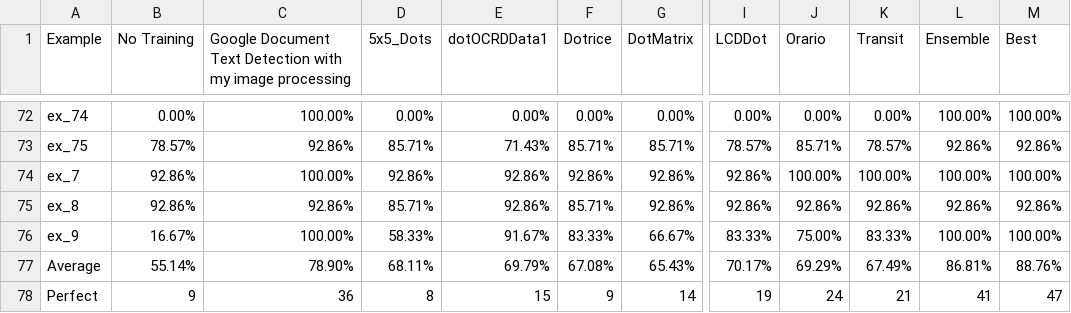
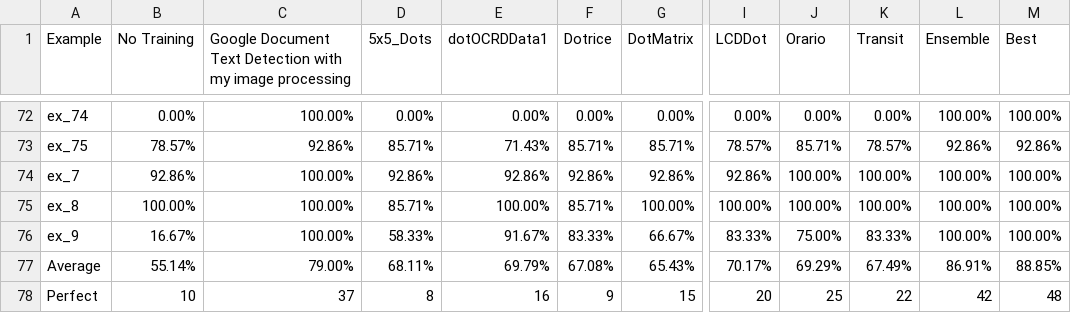
Before and after one commit to ameera3/OCR_Expiration_Date, a CSV file: Results/Ensemble_Accuracy.csv, drawn as a sheet; only a part is shown, gaps mark what is left out; the diff names each change by its address in the sheet, - before the commit and + after, or states it on an @@ line.

```diff
--- a/Results/Ensemble_Accuracy.csv
+++ b/Results/Ensemble_Accuracy.csv
-B75 (No Training): 92.86%
+B75 (No Training): 100.00%
-C75: 92.86%
+C75: 100.00%
-E75 (dotOCRDData1): 92.86%
+E75 (dotOCRDData1): 100.00%
-G75 (DotMatrix): 92.86%
+G75 (DotMatrix): 100.00%
-I75 (LCDDot): 92.86%
+I75 (LCDDot): 100.00%
-J75 (Orario): 92.86%
+J75 (Orario): 100.00%
-K75 (Transit): 92.86%
+K75 (Transit): 100.00%
-L75 (Ensemble): 92.86%
+L75 (Ensemble): 100.00%
-M75 (Best): 92.86%
+M75 (Best): 100.00%
-C77: 78.90%
+C77: 79.00%
-L77 (Ensemble): 86.81%
+L77 (Ensemble): 86.91%
-M77 (Best): 88.76%
+M77 (Best): 88.85%
-B78 (No Training): 9
+B78 (No Training): 10
-C78: 36
+C78: 37
-E78 (dotOCRDData1): 15
+E78 (dotOCRDData1): 16
-G78 (DotMatrix): 14
+G78 (DotMatrix): 15
-I78 (LCDDot): 19
+I78 (LCDDot): 20
-J78 (Orario): 24
+J78 (Orario): 25
-K78 (Transit): 21
+K78 (Transit): 22
-L78 (Ensemble): 41
+L78 (Ensemble): 42
-M78 (Best): 47
+M78 (Best): 48
```
Also changed, not shown: Results/Adding_Google_Document_Text_Detection_To_Ensemble.csv, 5 other files.
